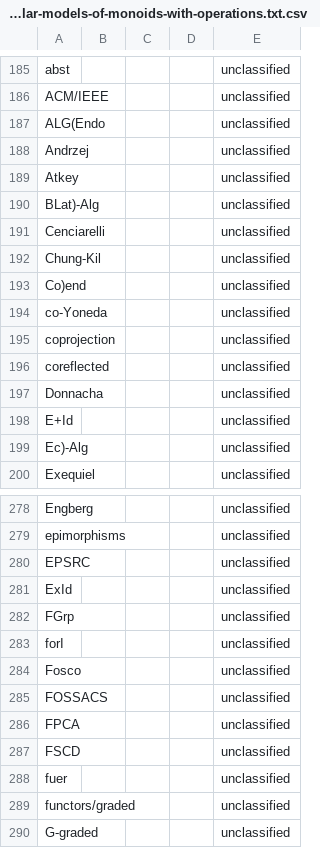
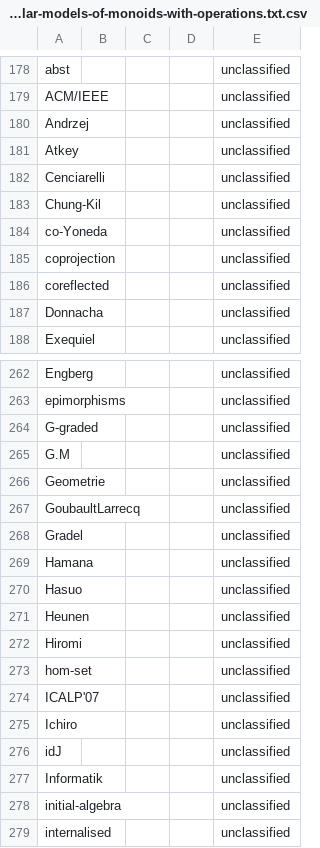
Before and after one commit to Chobbes/icfp-captioning-2023, a CSV file: September 5/modular-models-of-monoids-with-operations.txt.csv, drawn as a sheet; only a part is shown, gaps mark what is left out; the shorter side is filled out with more unchanged rows; the diff covers the shown part only; the diff names each change by its address in the sheet, - before the commit and + after, or states it on an @@ line.

```diff
--- a/September 5/modular-models-of-monoids-with-operations.txt.csv
+++ b/September 5/modular-models-of-monoids-with-operations.txt.csv
-row 187: ALG(Endo |  |  |  | unclassified
-row 190: BLat)-Alg |  |  |  | unclassified
-row 193: Co)end |  |  |  | unclassified
-row 198: E+Id |  |  |  | unclassified
-row 199: Ec)-Alg |  |  |  | unclassified
-row 280: EPSRC |  |  |  | unclassified
-row 281: ExId |  |  |  | unclassified
-row 282: FGrp |  |  |  | unclassified
-row 283: forI |  |  |  | unclassified
-row 284: Fosco |  |  |  | unclassified
-row 285: FOSSACS |  |  |  | unclassified
-row 286: FPCA |  |  |  | unclassified
-row 287: FSCD |  |  |  | unclassified
-row 288: fuer |  |  |  | unclassified
-row 289: functors/graded |  |  |  | unclassified
```
Also changed, not shown: 21 removed rows elsewhere in this file, September 5/combinator-based-fixpoint-algorithms-for-big-step-abstract-interpreters.txt.csv, September 5/dependently-typed-programming-with-logical-equality-reflecation.txt.csv, 7 other files.
